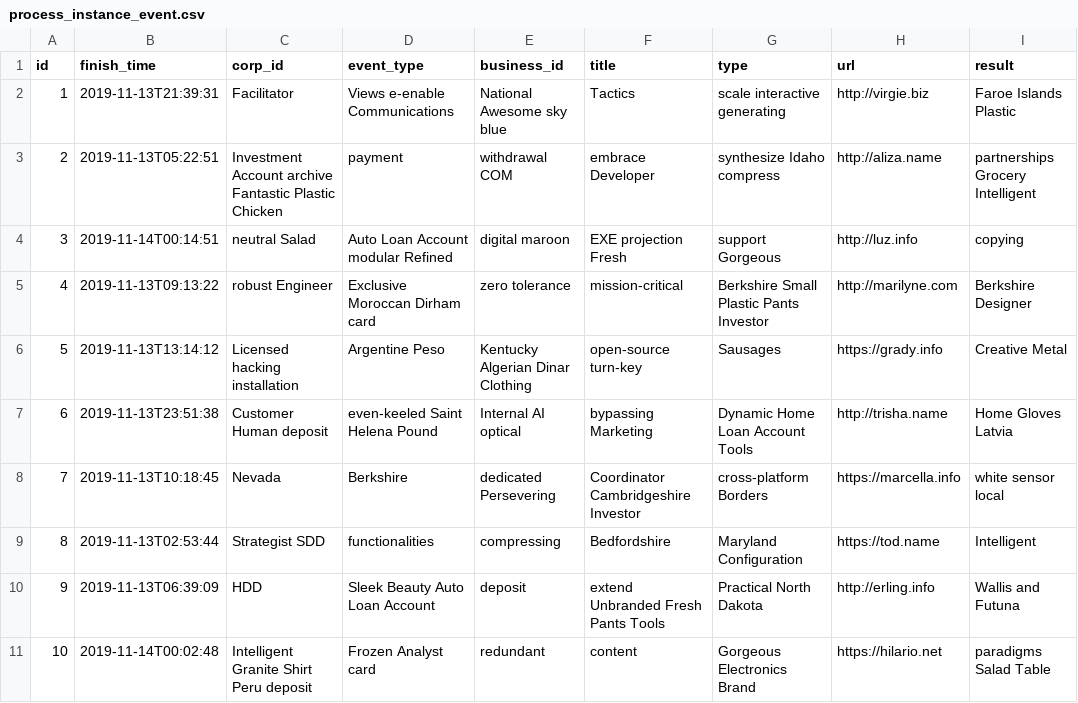
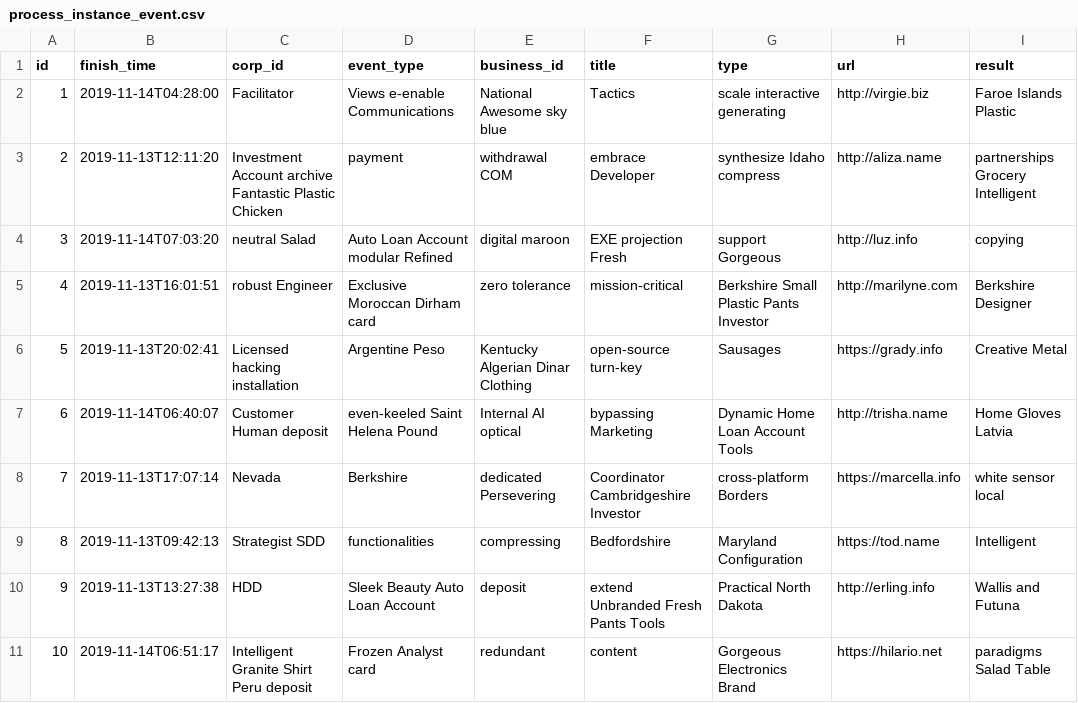
Before and after one commit to bit-star/pi, a CSV file: src/main/resources/config/liquibase/fake-data/process_instance_event.csv, drawn as a sheet; only a part is shown; the diff names each change by its address in the sheet, - before the commit and + after, or states it on an @@ line.

```diff
--- a/src/main/resources/config/liquibase/fake-data/process_instance_event.csv
+++ b/src/main/resources/config/liquibase/fake-data/process_instance_event.csv
-B2 (finish_time): 2019-11-13T21:39:31
+B2 (finish_time): 2019-11-14T04:28:00
-B3 (finish_time): 2019-11-13T05:22:51
+B3 (finish_time): 2019-11-13T12:11:20
-B4 (finish_time): 2019-11-14T00:14:51
+B4 (finish_time): 2019-11-14T07:03:20
-B5 (finish_time): 2019-11-13T09:13:22
+B5 (finish_time): 2019-11-13T16:01:51
-B6 (finish_time): 2019-11-13T13:14:12
+B6 (finish_time): 2019-11-13T20:02:41
-B7 (finish_time): 2019-11-13T23:51:38
+B7 (finish_time): 2019-11-14T06:40:07
-B8 (finish_time): 2019-11-13T10:18:45
+B8 (finish_time): 2019-11-13T17:07:14
-B9 (finish_time): 2019-11-13T02:53:44
+B9 (finish_time): 2019-11-13T09:42:13
-B10 (finish_time): 2019-11-13T06:39:09
+B10 (finish_time): 2019-11-13T13:27:38
-B11 (finish_time): 2019-11-14T00:02:48
+B11 (finish_time): 2019-11-14T06:51:17
```
Also changed, not shown: src/main/resources/config/liquibase/fake-data/dd_message.csv, src/main/resources/config/liquibase/fake-data/process_instance.csv, 47 other files.
